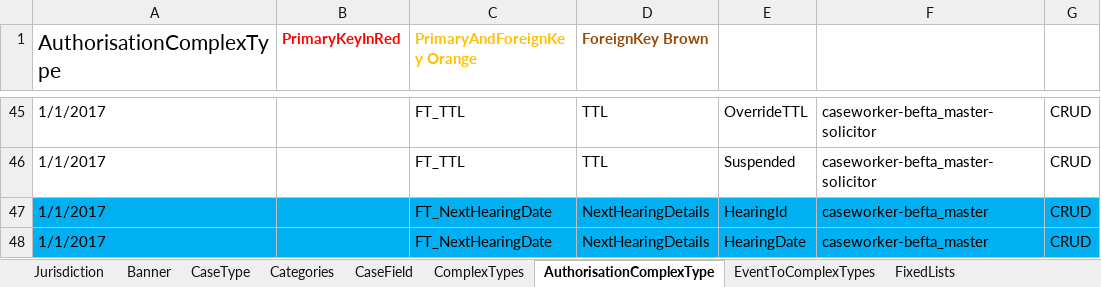
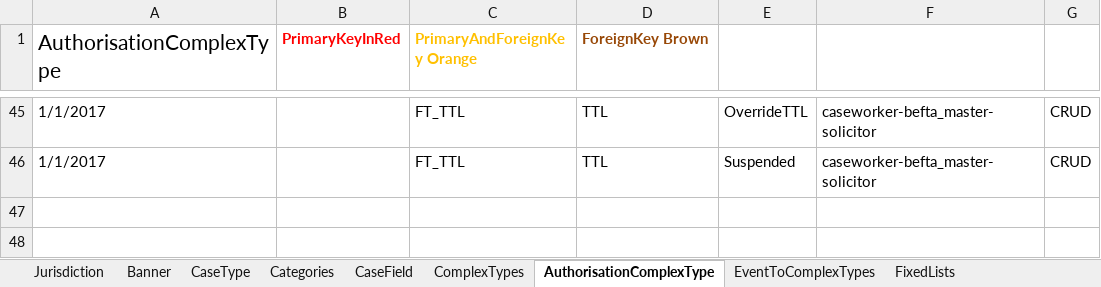
Before and after one commit to hmcts/ccd-test-definitions, an Excel workbook: src/main/resources/uk/gov/hmcts/ccd/test_definitions/excel/BEFTA_Master_Definition.xlsx, sheet AuthorisationComplexType, drawn as a sheet; only a part is shown, gaps mark what is left out; values as stored, in another font and other column widths than the file's, no borders; table styles not drawn; the diff names each change by its address in the sheet, - before the commit and + after, or states it on an @@ line.

Commit message:
HMAN-368 Refactor Next Hearing Date Updater definitions

```diff
--- a/src/main/resources/uk/gov/hmcts/ccd/test_definitions/excel/BEFTA_Master_Definition.xlsx (sheet AuthorisationComplexType)
+++ b/src/main/resources/uk/gov/hmcts/ccd/test_definitions/excel/BEFTA_Master_Definition.xlsx (sheet AuthorisationComplexType)
-row 47: 1/1/2017 |  | FT_NextHearingDate | NextHearingDetails | HearingId | caseworker-befta_master | CRUD
-row 48: 1/1/2017 |  | FT_NextHearingDate | NextHearingDetails | HearingDate | caseworker-befta_master | CRUD
```
Also changed, not shown: sheet CaseEventToFields, sheet CaseEvent, sheet AuthorisationCaseEvent, sheet AuthorisationCaseField, sheet AuthorisationCaseState, sheet ComplexTypes, 7 more sheets, 15 other files.
